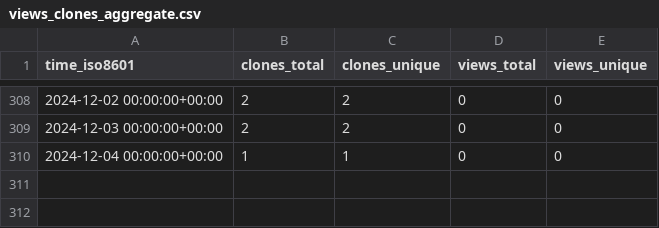
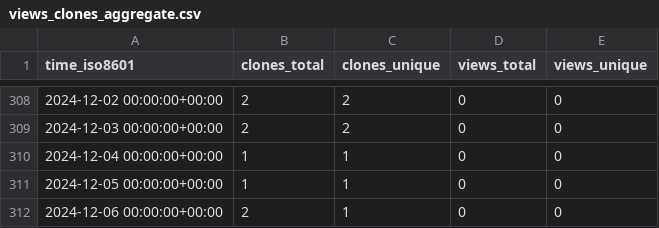
Before and after one commit to stablecaps/stablecaps-pycookiecutter-template, a CSV file: stablecaps/stablecaps-pycookiecutter-template/ghrs-data/views_clones_aggregate.csv, drawn as a sheet; only a part is shown, gaps mark what is left out; the diff names each change by its address in the sheet, - before the commit and + after, or states it on an @@ line.

```diff
--- a/stablecaps/stablecaps-pycookiecutter-template/ghrs-data/views_clones_aggregate.csv
+++ b/stablecaps/stablecaps-pycookiecutter-template/ghrs-data/views_clones_aggregate.csv
+row 311: 2024-12-05 00:00:00+00:00 | 1 | 1 | 0 | 0
+row 312: 2024-12-06 00:00:00+00:00 | 2 | 1 | 0 | 0
```
Also changed, not shown: 1 other file.
